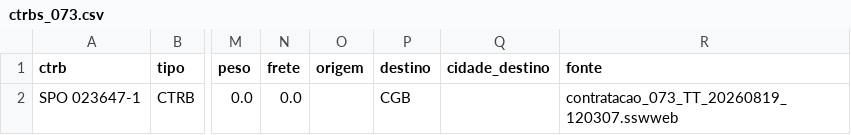
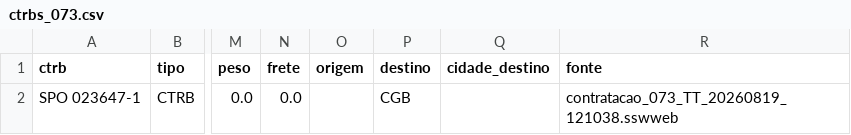
Before and after one commit to binhotransportes15/coletas-ace, a CSV file: dashboard/data/contratacao/ctrbs_073.csv, drawn as a sheet; only a part is shown, gaps mark what is left out; the diff names each change by its address in the sheet, - before the commit and + after, or states it on an @@ line.

Commit message:
chore(dashboard): atualiza dados ACE 2026-08-19 12:15

```diff
--- a/dashboard/data/contratacao/ctrbs_073.csv
+++ b/dashboard/data/contratacao/ctrbs_073.csv
-R2 (fonte): contratacao_073_TT_20260819_120307.sswweb
+R2 (fonte): contratacao_073_TT_20260819_121038.sswweb
```
Also changed, not shown: dashboard/data/contratacao/resumo_073.csv, 12 other files.
